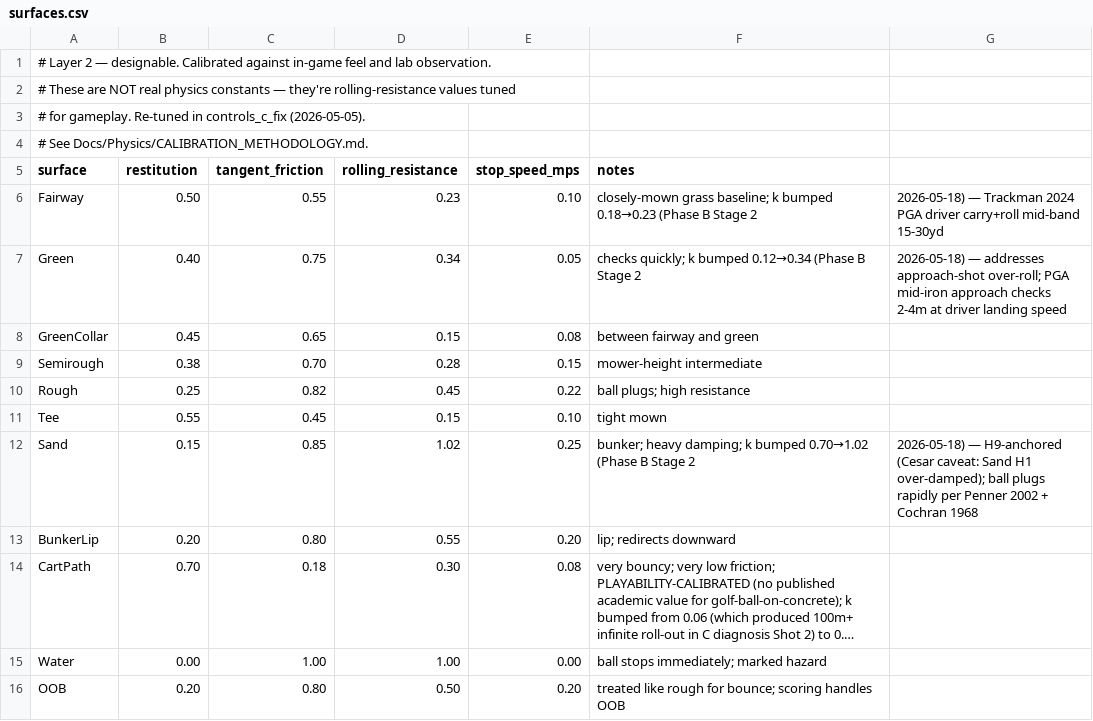
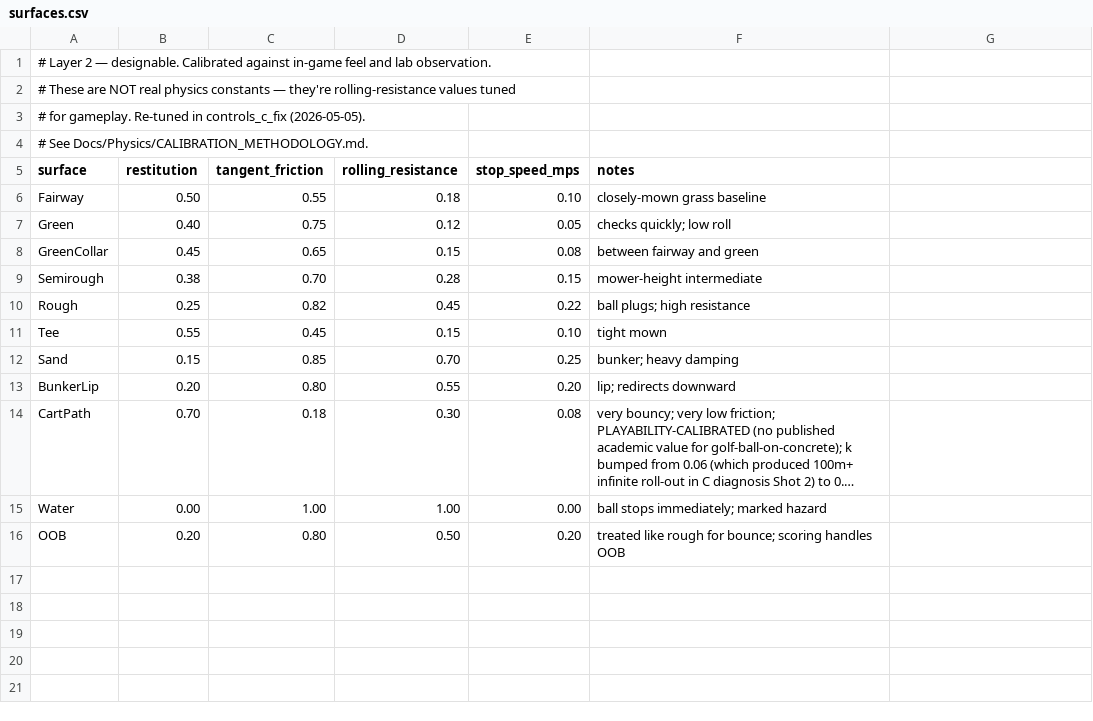
Before and after one commit to cesarguarinoni/Golfin-Redux, a CSV file: Assets/Resources/Physics/surfaces.csv, drawn as a sheet; long unchanged cells end in ….

Commit message:
phase_b_stage2: REVERT k edits + close with architectural finding (2026-05-19 JST)
Stage 2 revealed that rolling_resistance only governs the pure-roll tail. Harness measures first_contact->end_pos which is dominated by bounce/skid phase, controlled by tangent_friction + restitution. The Stage 2 SPECs back-solve k_new = k_cur * (d_obs/d_target) assumed pure-roll model and did not match the harness measurement. Confirmed: k bumps of +28/+183/+46 percent produced post-tune deltas of -0.2/-1.9/-6.6 percent at v=25, and 0.0-0.6 percent at v=12-15 (real approach speed). Reverted surfaces.csv to pre-Stage-2 values. Stimpmeter putt unchanged throughout (3.5333m deterministic). Test gate 294/294 maintained. Architectural finding is the deliverable. Filed Stage 3 NOTES at Docs/Specs/Queued/phase_b_stage3_total_horizontal_carry/ for post-Loop-v2 pickup. Cesar call: do not loop further on physics polish; ship Loop v2.

```diff
--- a/Assets/Resources/Physics/surfaces.csv
+++ b/Assets/Resources/Physics/surfaces.csv
@@ -5,4 +5,4 @@
 surface,restitution,tangent_friction,rolling_resistance,stop_speed_mps,notes
-Fairway,0.50,0.55,0.23,0.10,closely-mown grass baseline; k bumped 0.18→0.23 (Phase B Stage 2, 2026-05-18) — Trackman 2024 PGA driver carry+roll mid-band 15-30yd
-Green,0.40,0.75,0.34,0.05,checks quickly; k bumped 0.12→0.34 (Phase B Stage 2, 2026-05-18) — addresses approach-shot over-roll; PGA mid-iron approach checks 2-4m at driver landing speed
+Fairway,0.50,0.55,0.18,0.10,closely-mown grass baseline
+Green,0.40,0.75,0.12,0.05,checks quickly; low roll
 GreenCollar,0.45,0.65,0.15,0.08,between fairway and green
@@ -11,3 +11,3 @@ Rough,0.25,0.82,0.45,0.22,ball plugs; high resistance
 Tee,0.55,0.45,0.15,0.10,tight mown
-Sand,0.15,0.85,1.02,0.25,bunker; heavy damping; k bumped 0.70→1.02 (Phase B Stage 2, 2026-05-18) — H9-anchored (Cesar caveat: Sand H1 over-damped); ball plugs rapidly per Penner 2002 + Cochran 1968
+Sand,0.15,0.85,0.70,0.25,bunker; heavy damping
 BunkerLip,0.20,0.80,0.55,0.20,lip; redirects downward
```
Also changed, not shown: 13 other files.
